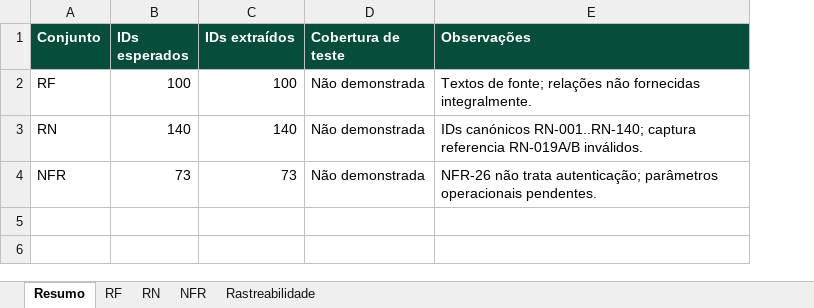
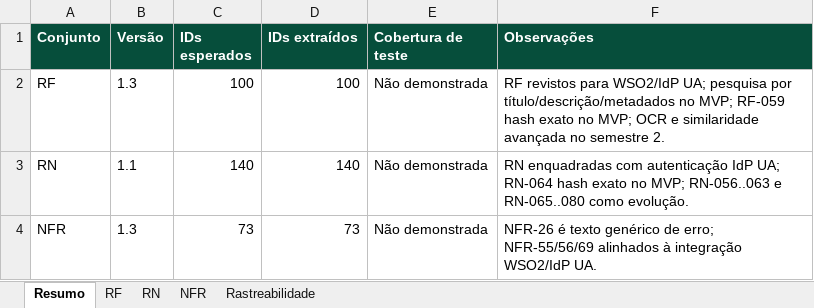
Before and after one commit to APONTAUA/apontaUA-microsite, an Excel workbook: static/ms3/documents/Matriz_Rastreabilidade.xlsx, sheet Resumo, drawn as a sheet; values as stored, in another font and other column widths than the file's, no borders; addresses are those after the commit; the diff names each change by its address in the sheet, - before the commit and + after, or states it on an @@ line.

```diff
--- a/static/ms3/documents/Matriz_Rastreabilidade.xlsx (sheet Resumo)
+++ b/static/ms3/documents/Matriz_Rastreabilidade.xlsx (sheet Resumo)
+column B (Versão), rows 2-4: 1.3 | 1.1 | 1.3
-F2 (Observações): Textos de fonte; relações não fornecidas integralmente.
+F2 (Observações): RF revistos para WSO2/IdP UA; pesquisa por título/descrição/metadados no MVP; RF-059 hash exato no MVP; OCR e similaridade avançada no semestre 2.
-F3 (Observações): IDs canónicos RN-001..RN-140; captura referencia RN-019A/B inválidos.
+F3 (Observações): RN enquadradas com autenticação IdP UA; RN-064 hash exato no MVP; RN-056..063 e RN-065..080 como evolução.
-F4 (Observações): NFR-26 não trata autenticação; parâmetros operacionais pendentes.
+F4 (Observações): NFR-26 é texto genérico de erro; NFR-55/56/69 alinhados à integração WSO2/IdP UA.
```
Also changed, not shown: 20 other files.
